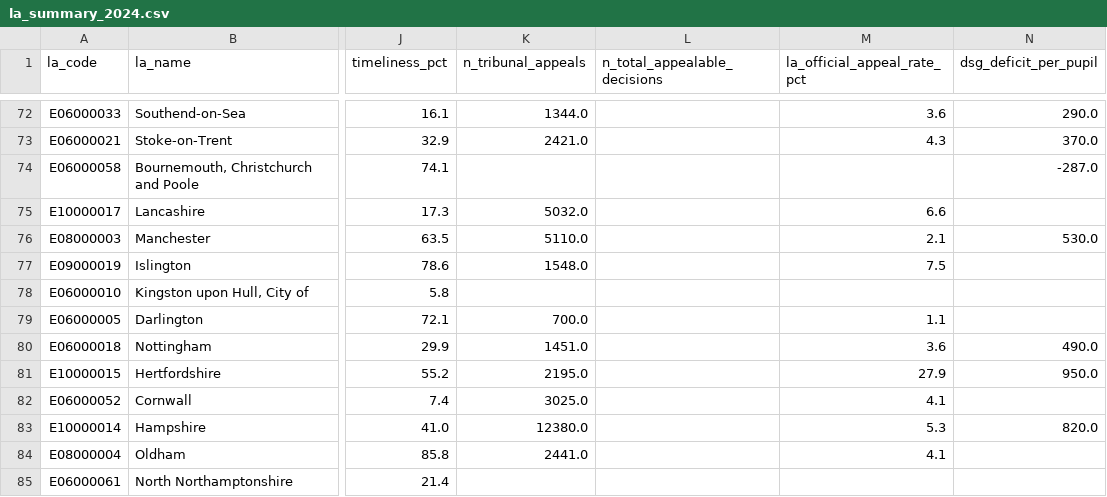
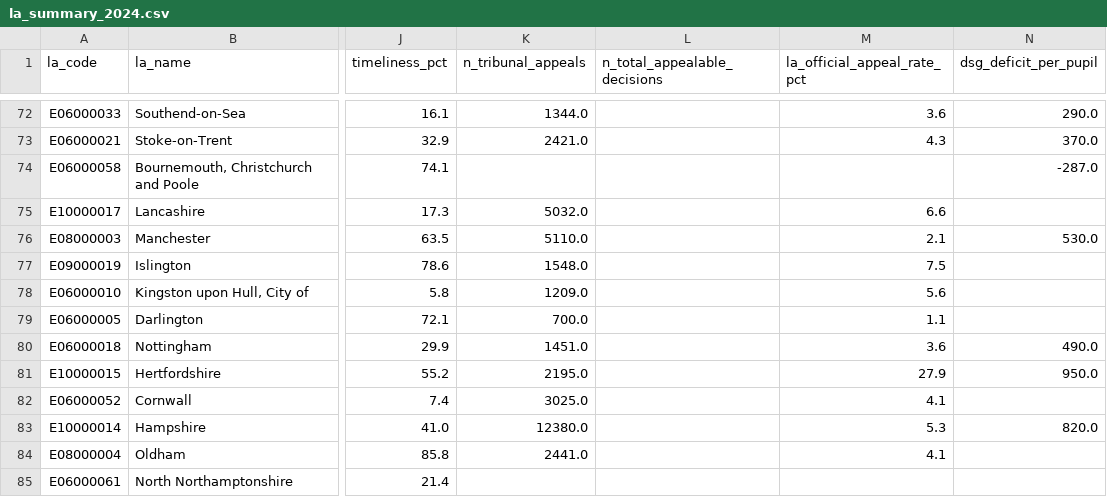
Before and after one commit to Kali89/la-send-analysis, a CSV file: outputs/tables/la_summary_2024.csv, drawn as a sheet; only a part is shown, gaps mark what is left out; the diff names each change by its address in the sheet, - before the commit and + after, or states it on an @@ line.

```diff
--- a/outputs/tables/la_summary_2024.csv
+++ b/outputs/tables/la_summary_2024.csv
-K78 (n_tribunal_appeals): (empty)
+K78 (n_tribunal_appeals): 1209.0
-M78 (la_official_appeal_rate_pct): (empty)
+M78 (la_official_appeal_rate_pct): 5.6
```
Also changed, not shown: outputs/tables/facility_priority_list.csv, outputs/tables/la_risk_scores_2024.csv, 31 other files.
